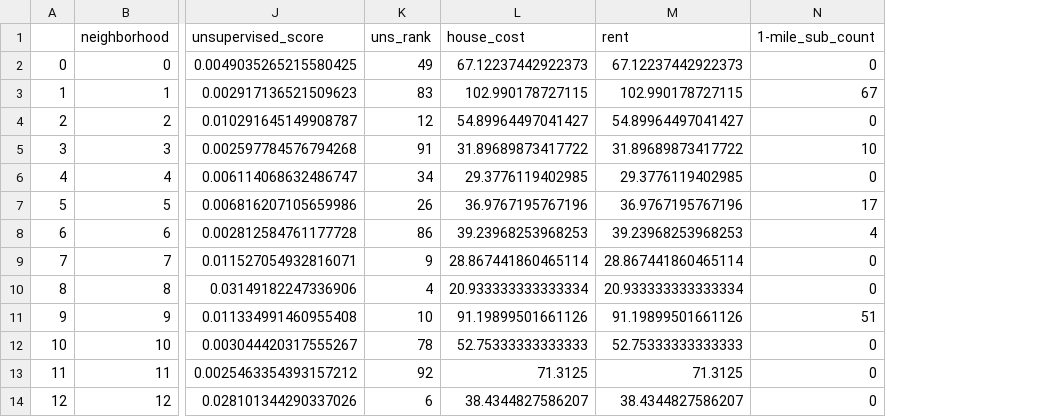
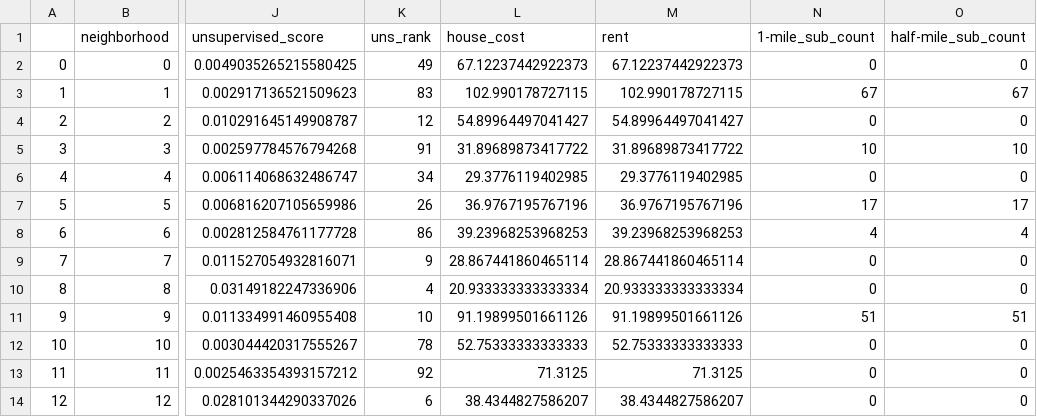
Before and after one commit to alwilliams2433/columbia_capstone_2017, a CSV file: nyc-check-ins/scoring_df.csv, drawn as a sheet; only a part is shown, gaps mark what is left out; the diff names each change by its address in the sheet, - before the commit and + after, or states it on an @@ line.

Commit message:
change column name

```diff
--- a/nyc-check-ins/scoring_df.csv
+++ b/nyc-check-ins/scoring_df.csv
+column O (half-mile_sub_count), rows 2-14: 0 | 67 | 0 | 10 | 0 | 17 | 4 | 0 | 0 | 51 | 0 | 0 | 0
```
Also changed, not shown: 1 other file.
